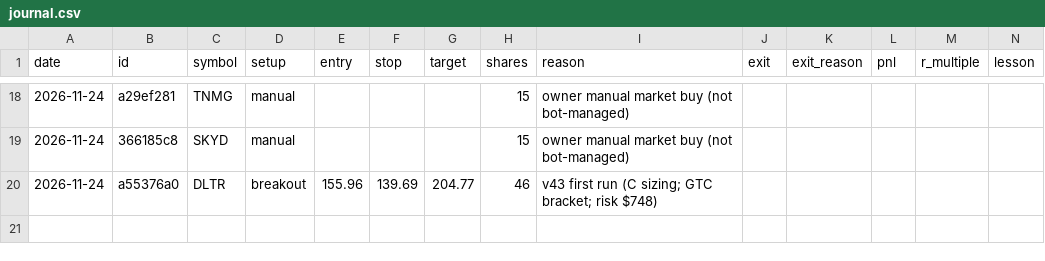
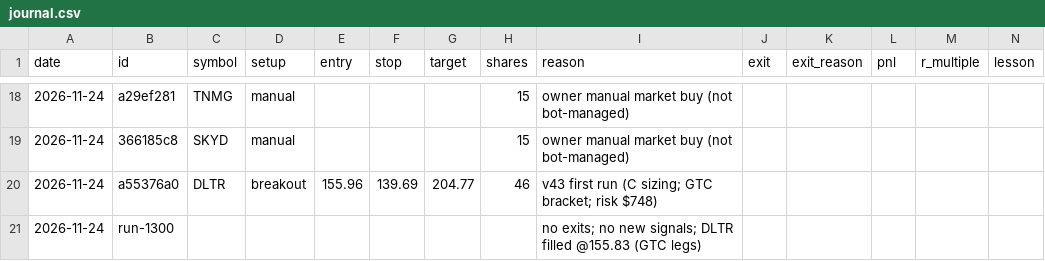
Before and after one commit to 79kevincoleman-blip/Integration-, a CSV file: alpaca_paper_bot/book/journal.csv, drawn as a sheet; only a part is shown, gaps mark what is left out.

```diff
--- a/alpaca_paper_bot/book/journal.csv
+++ b/alpaca_paper_bot/book/journal.csv
@@ -20 +20,2 @@ date,id,symbol,setup,entry,stop,target,shares,reason,exit,exit_reason,pnl,r_mult
 2026-11-24,a55376a0,DLTR,breakout,155.96,139.69,204.77,46,v43 first run (C sizing; GTC bracket; risk $748),,,,,
+2026-11-24,run-1300,,,,,,,no exits; no new signals; DLTR filled @155.83 (GTC legs),,,,,
```
Also changed, not shown: 1 other file.
